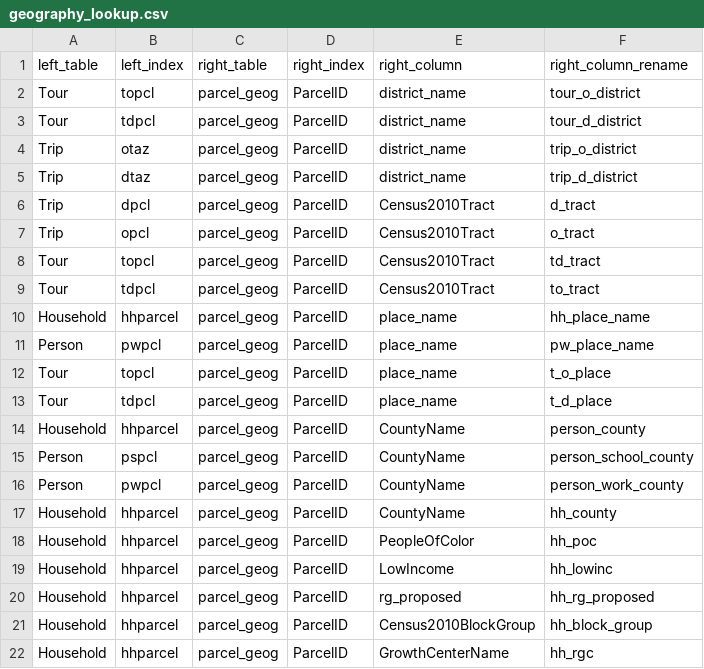
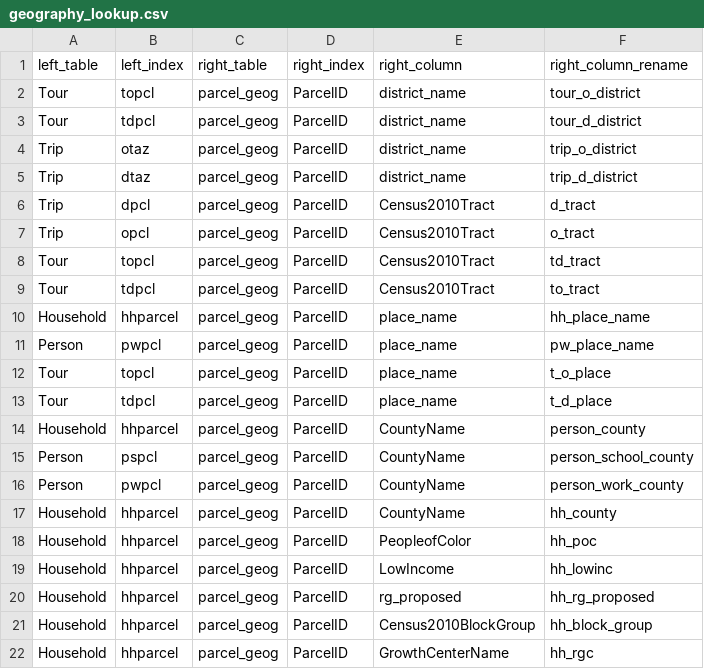
Before and after one commit to psrc/soundcast, a CSV file: inputs/model/summaries/geography_lookup.csv, drawn as a sheet.

Commit message:
slight change in input_db for PeopleofColor col name

```diff
--- a/inputs/model/summaries/geography_lookup.csv
+++ b/inputs/model/summaries/geography_lookup.csv
@@ -17,3 +17,3 @@ Person,pwpcl,parcel_geog,ParcelID,CountyName,person_work_county
 Household,hhparcel,parcel_geog,ParcelID,CountyName,hh_county
-Household,hhparcel,parcel_geog,ParcelID,PeopleOfColor,hh_poc
+Household,hhparcel,parcel_geog,ParcelID,PeopleofColor,hh_poc
 Household,hhparcel,parcel_geog,ParcelID,LowIncome,hh_lowinc
```
